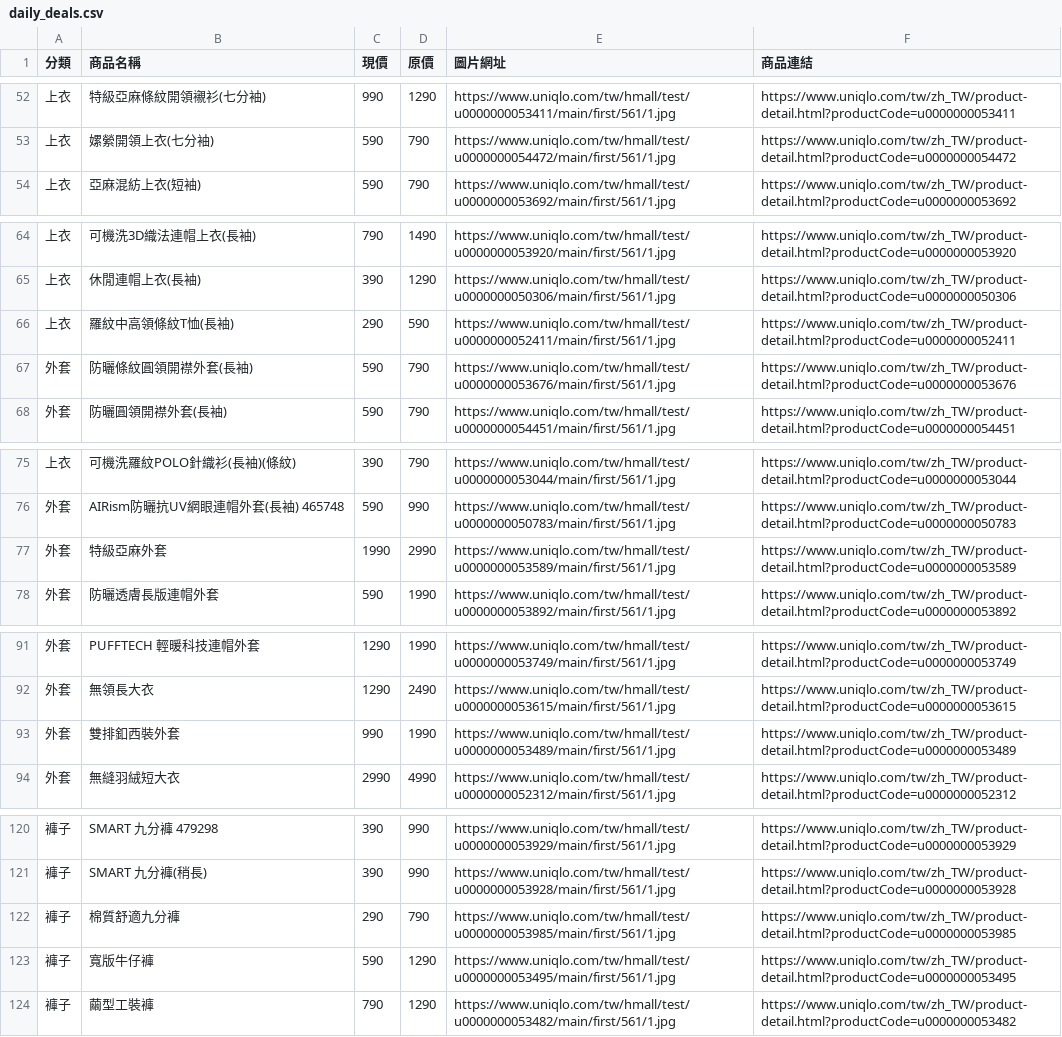
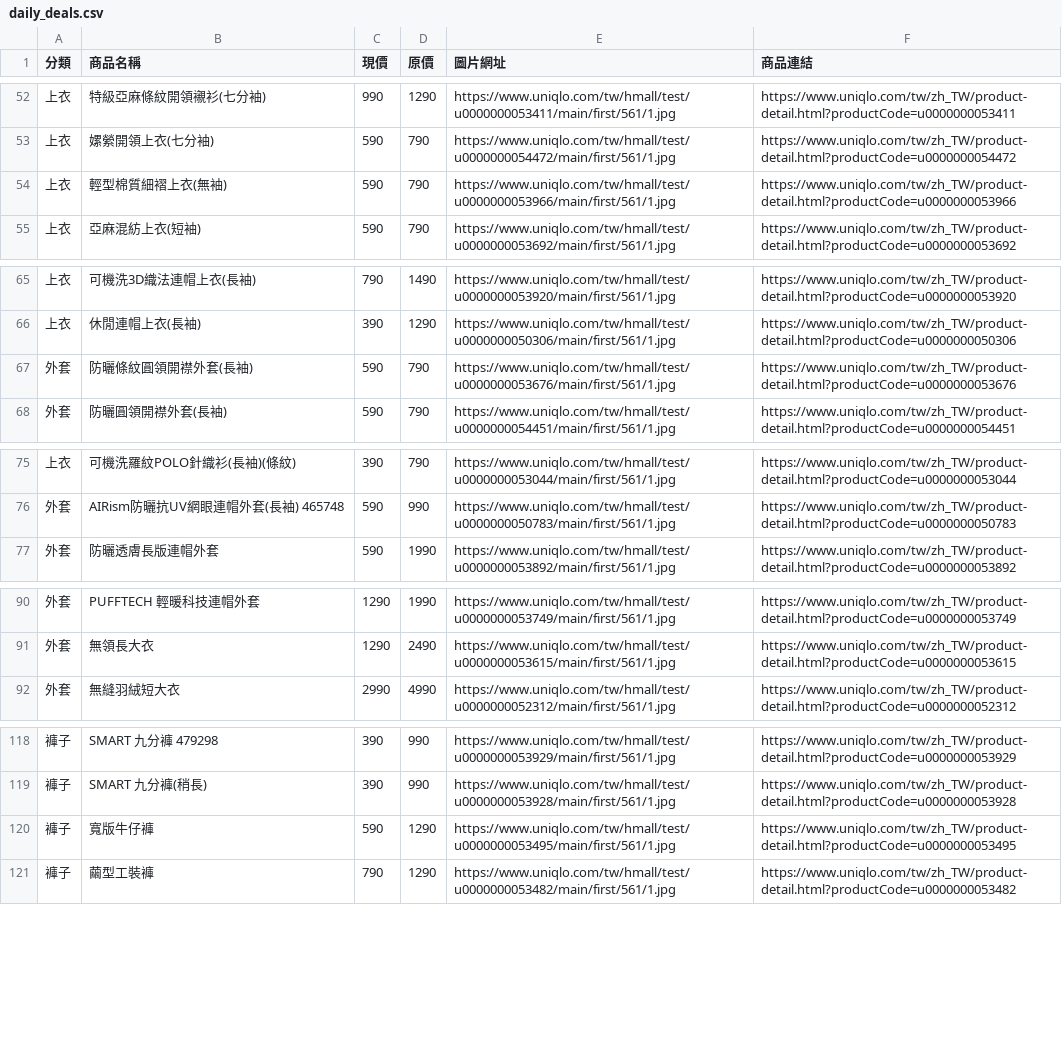
Before and after one commit to mooder16/on-sell-tracker, a CSV file: daily_deals.csv, drawn as a sheet; only a part is shown, gaps mark what is left out; removed rows and columns are numbered as before the commit, all else as after; the diff covers the shown part only; the diff names each change by its address in the sheet, - before the commit and + after, or states it on an @@ line.

```diff
--- a/daily_deals.csv
+++ b/daily_deals.csv
+row 54: 上衣 | 輕型棉質細褶上衣(無袖) | 590 | 790 | https://www.uniqlo.com/tw/hmall/test/u0000000053966/main/first/561/1.jpg | https://www.uniqlo.com/tw/zh_TW/product-detail.html?productCode=u0000000053966
-row 66: 上衣 | 羅紋中高領條紋T恤(長袖) | 290 | 590 | https://www.uniqlo.com/tw/hmall/test/u0000000052411/main/first/561/1.jpg | https://www.uniqlo.com/tw/zh_TW/product-detail.html?productCode=u0000000052411
-row 77: 外套 | 特級亞麻外套 | 1990 | 2990 | https://www.uniqlo.com/tw/hmall/test/u0000000053589/main/first/561/1.jpg | https://www.uniqlo.com/tw/zh_TW/product-detail.html?productCode=u0000000053589
-row 93: 外套 | 雙排釦西裝外套 | 990 | 1990 | https://www.uniqlo.com/tw/hmall/test/u0000000053489/main/first/561/1.jpg | https://www.uniqlo.com/tw/zh_TW/product-detail.html?productCode=u0000000053489
-row 122: 褲子 | 棉質舒適九分褲 | 290 | 790 | https://www.uniqlo.com/tw/hmall/test/u0000000053985/main/first/561/1.jpg | https://www.uniqlo.com/tw/zh_TW/product-detail.html?productCode=u0000000053985
```
Also changed, not shown: 3 removed rows elsewhere in this file, 5 other files.
